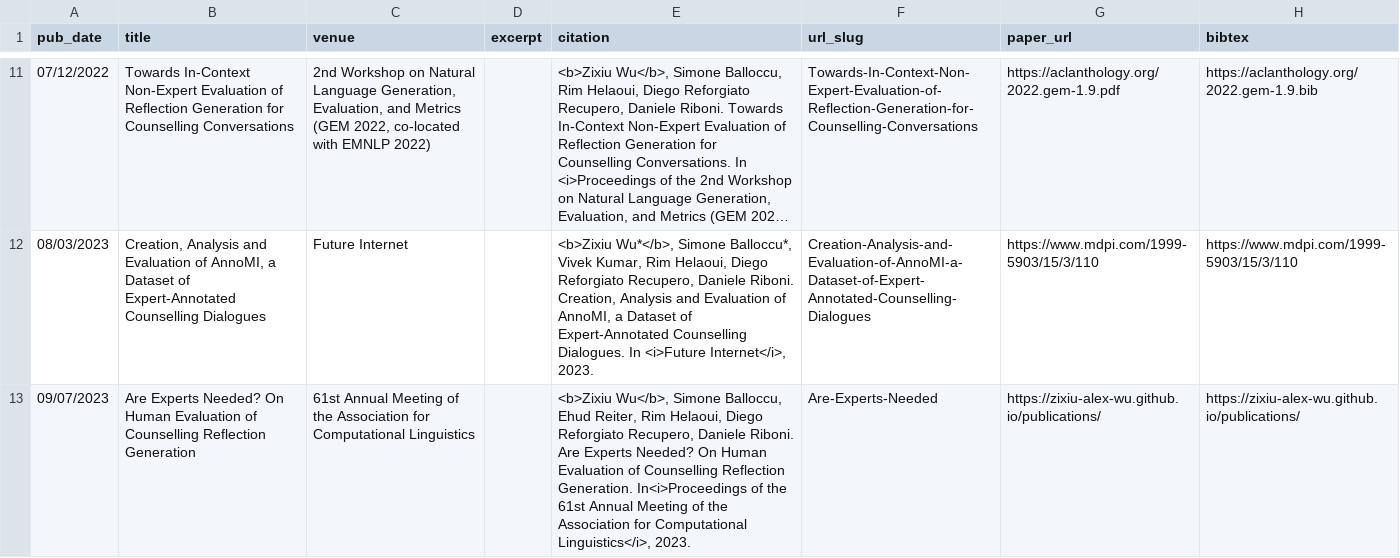
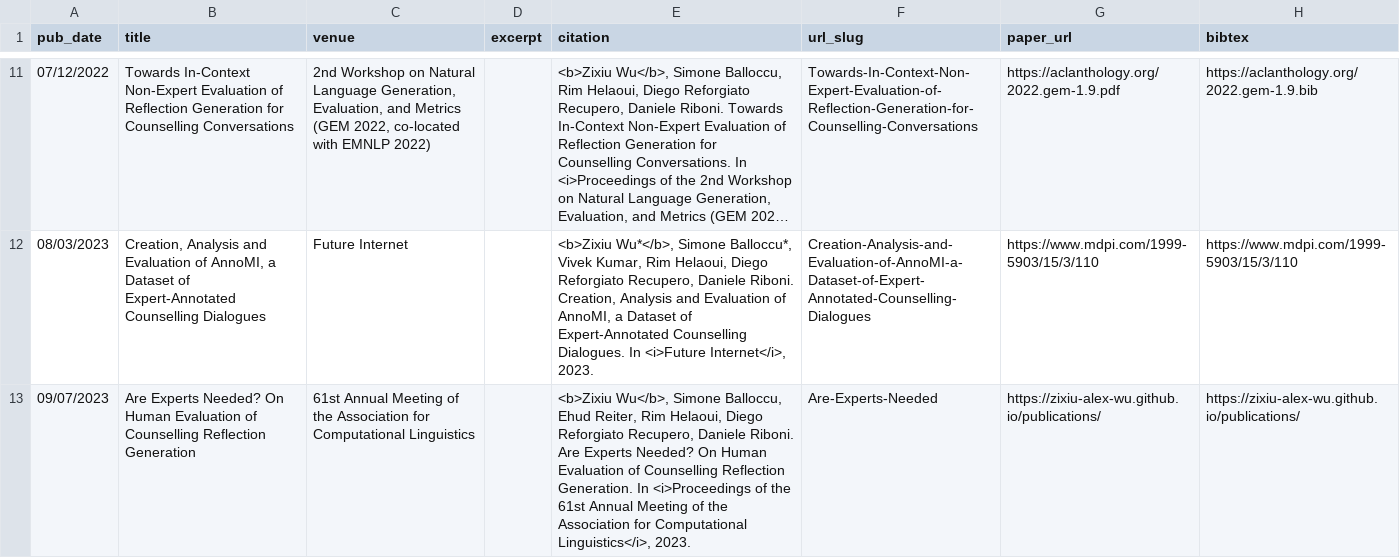
Before and after one commit to zixiu-alex-wu/zixiu-alex-wu.github.io, a TSV file: markdown_generator/publications.tsv, drawn as a sheet; only a part is shown, gaps mark what is left out; long unchanged cells end in ….

Commit message:
Minor format update for ACL 2023 citation

```diff
--- a/markdown_generator/publications.tsv
+++ b/markdown_generator/publications.tsv
@@ -12,2 +12,2 @@ pub_date	title	venue	excerpt	citation	url_slug	paper_url	bibtex
 08/03/2023	"Creation, Analysis and Evaluation of AnnoMI, a Dataset of Expert-Annotated Counselling Dialogues"	Future Internet		"<b>Zixiu Wu*</b>, Simone Balloccu*, Vivek Kumar, Rim Helaoui, Diego Reforgiato Recupero, Daniele Riboni. Creation, Analysis and Evaluation of AnnoMI, a Dataset of Expert-Annotated Counselling Dialogues. In <i>Future Internet</i>, 2023."	Creation-Analysis-and-Evaluation-of-AnnoMI-a-Dataset-of-Expert-Annotated-Counselling-Dialogues	https://www.mdpi.com/1999-5903/15/3/110	https://www.mdpi.com/1999-5903/15/3/110
-09/07/2023	Are Experts Needed? On Human Evaluation of Counselling Reflection Generation	61st Annual Meeting of the Association for Computational Linguistics		"<b>Zixiu Wu</b>, Simone Balloccu, Ehud Reiter, Rim Helaoui, Diego Reforgiato Recupero, Daniele Riboni. Are Experts Needed? On Human Evaluation of Counselling Reflection Generation. In<i>Proceedings of the 61st Annual Meeting of the Association for Computational Linguistics</i>, 2023."	Are-Experts-Needed	https://zixiu-alex-wu.github.io/publications/	https://zixiu-alex-wu.github.io/publications/
+09/07/2023	Are Experts Needed? On Human Evaluation of Counselling Reflection Generation	61st Annual Meeting of the Association for Computational Linguistics		"<b>Zixiu Wu</b>, Simone Balloccu, Ehud Reiter, Rim Helaoui, Diego Reforgiato Recupero, Daniele Riboni. Are Experts Needed? On Human Evaluation of Counselling Reflection Generation. In <i>Proceedings of the 61st Annual Meeting of the Association for Computational Linguistics</i>, 2023."	Are-Experts-Needed	https://zixiu-alex-wu.github.io/publications/	https://zixiu-alex-wu.github.io/publications/
```
Also changed, not shown: 1 other file.
